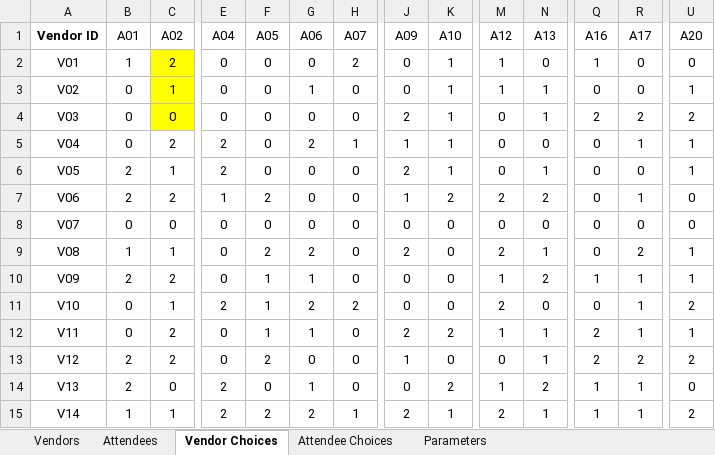
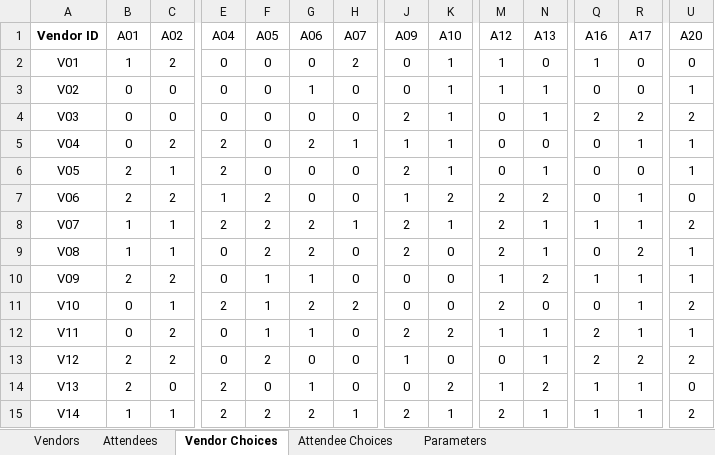
Before and after one commit to richardhoshino/VenueSeries, an Excel workbook: Venue Series Input File.xlsx, sheet Vendor Choices, drawn as a sheet; only a part is shown, gaps mark what is left out; values as stored, in another font and other column widths than the file's, no borders; the diff covers the shown part only; the diff names each change by its address in the sheet, - before the commit and + after, or states it on an @@ line.

```diff
--- a/Venue Series Input File.xlsx (sheet Vendor Choices)
+++ b/Venue Series Input File.xlsx (sheet Vendor Choices)
-C2:C4 fill: #FFFF00
+C2:C4 fill: none
-C3 (A02): 1
+C3 (A02): 0
-B8 (A01): 0
+B8 (A01): 1
-C8 (A02): 0
+C8 (A02): 1
-E8 (A04): 0
+E8 (A04): 2
-F8 (A05): 0
+F8 (A05): 2
-G8 (A06): 0
+G8 (A06): 2
-H8 (A07): 0
+H8 (A07): 1
-J8 (A09): 0
+J8 (A09): 2
-K8 (A10): 0
+K8 (A10): 1
-M8 (A12): 0
+M8 (A12): 2
-N8 (A13): 0
+N8 (A13): 1
-Q8 (A16): 0
+Q8 (A16): 1
-R8 (A17): 0
+R8 (A17): 1
-U8 (A20): 0
+U8 (A20): 2
```
Also changed, not shown: 41 edited cells elsewhere in this sheet, sheet Attendee Choices, 1 other file.
